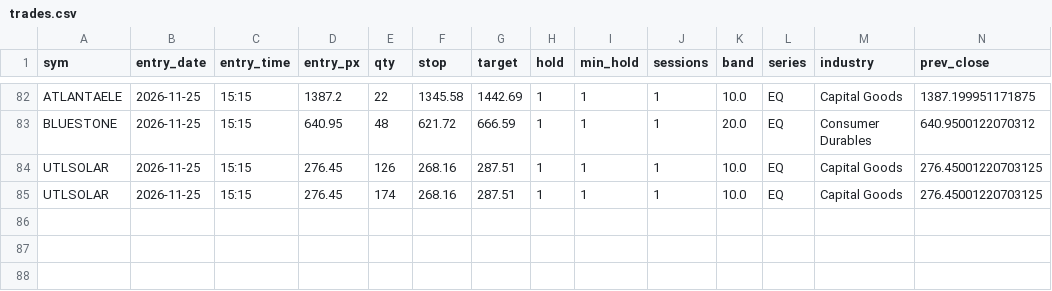
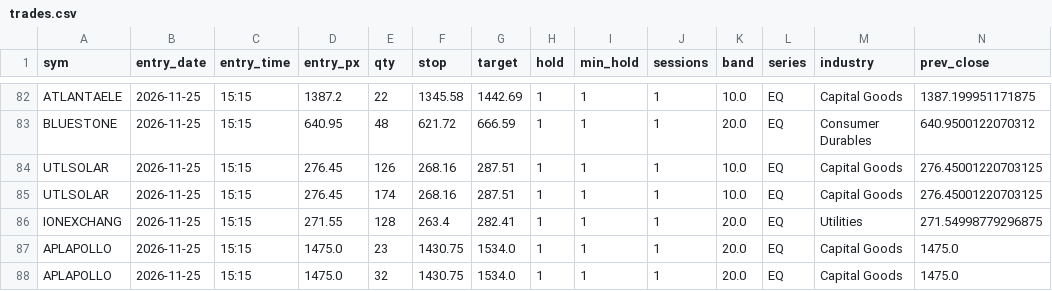
Before and after one commit to SiddhantAnand/stocks-paper-trader, a CSV file: data/paper/trades.csv, drawn as a sheet; only a part is shown, gaps mark what is left out; rows hold the shown columns only; the diff names each change by its address in the sheet, - before the commit and + after, or states it on an @@ line.

```diff
--- a/data/paper/trades.csv
+++ b/data/paper/trades.csv
+row 86: IONEXCHANG | 2026-11-25 | 15:15 | 271.55 | 128 | 263.4 | 282.41 | 1 | 1 | 1 | 20.0 | EQ | Utilities | 271.54998779296875
+row 87: APLAPOLLO | 2026-11-25 | 15:15 | 1475.0 | 23 | 1430.75 | 1534.0 | 1 | 1 | 1 | 20.0 | EQ | Capital Goods | 1475.0
+row 88: APLAPOLLO | 2026-11-25 | 15:15 | 1475.0 | 32 | 1430.75 | 1534.0 | 1 | 1 | 1 | 20.0 | EQ | Capital Goods | 1475.0
```
Also changed, not shown: data/paper/equity.csv, 7 other files.
